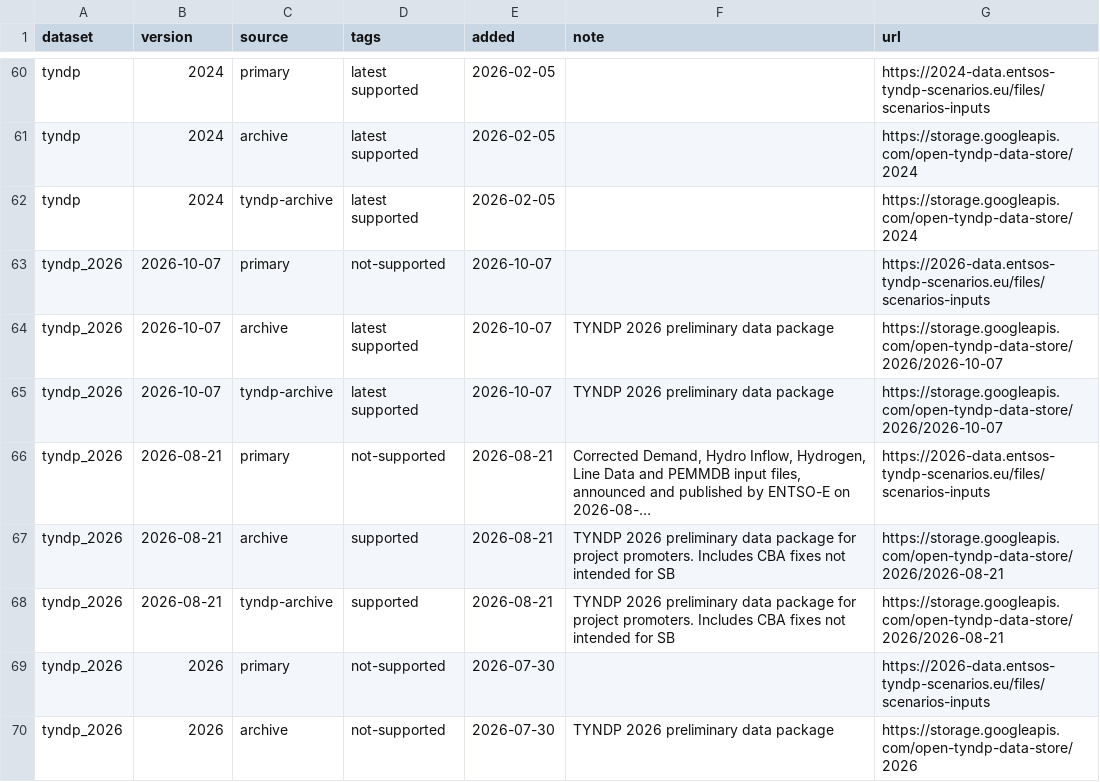
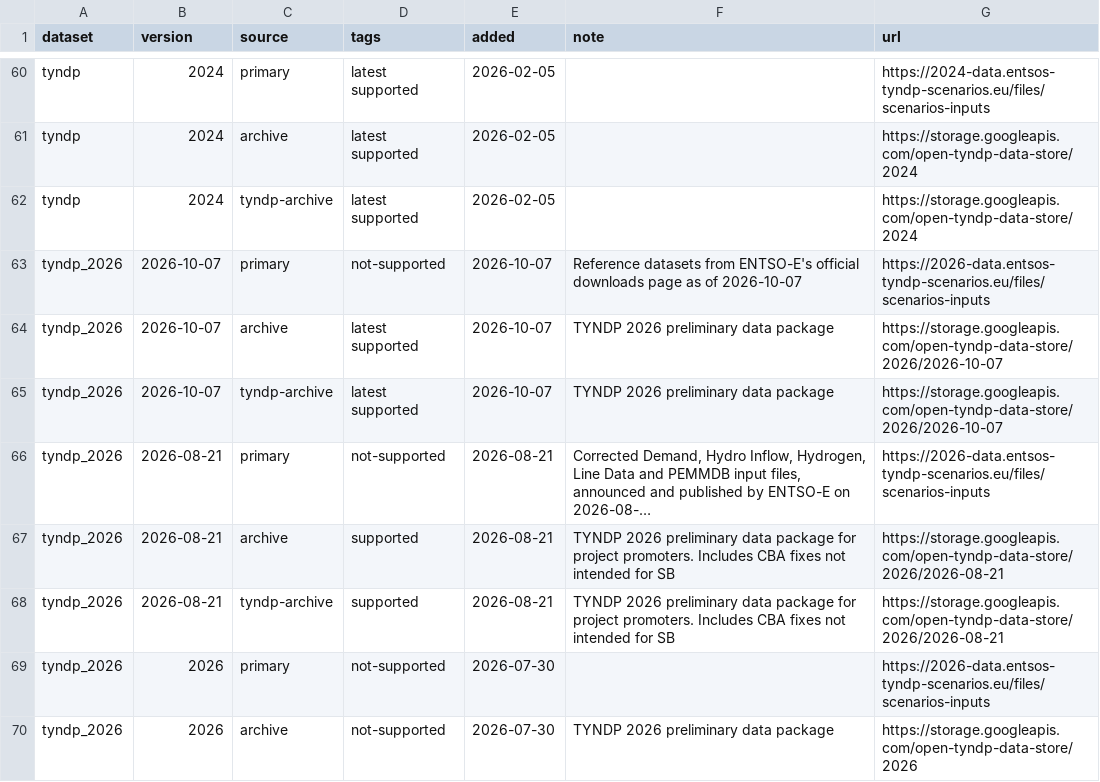
Before and after one commit to open-energy-transition/open-tyndp, a CSV file: data/tyndp_versions.csv, drawn as a sheet; only a part is shown, gaps mark what is left out; long unchanged cells end in ….

Commit message:
doc: add description to primary entry

```diff
--- a/data/tyndp_versions.csv
+++ b/data/tyndp_versions.csv
@@ -62,3 +62,3 @@ tyndp,2024,archive,latest supported,2026-02-05,,https://storage.googleapis.com/o
 tyndp,2024,tyndp-archive,latest supported,2026-02-05,,https://storage.googleapis.com/open-tyndp-data-store/2024
-tyndp_2026,2026-10-07,primary,not-supported,2026-10-07,,https://2026-data.entsos-tyndp-scenarios.eu/files/scenarios-inputs
+tyndp_2026,2026-10-07,primary,not-supported,2026-10-07,"Reference datasets from ENTSO-E's official downloads page as of 2026-10-07",https://2026-data.entsos-tyndp-scenarios.eu/files/scenarios-inputs
 tyndp_2026,2026-10-07,archive,latest supported,2026-10-07,TYNDP 2026 preliminary data package,https://storage.googleapis.com/open-tyndp-data-store/2026/2026-10-07
```
